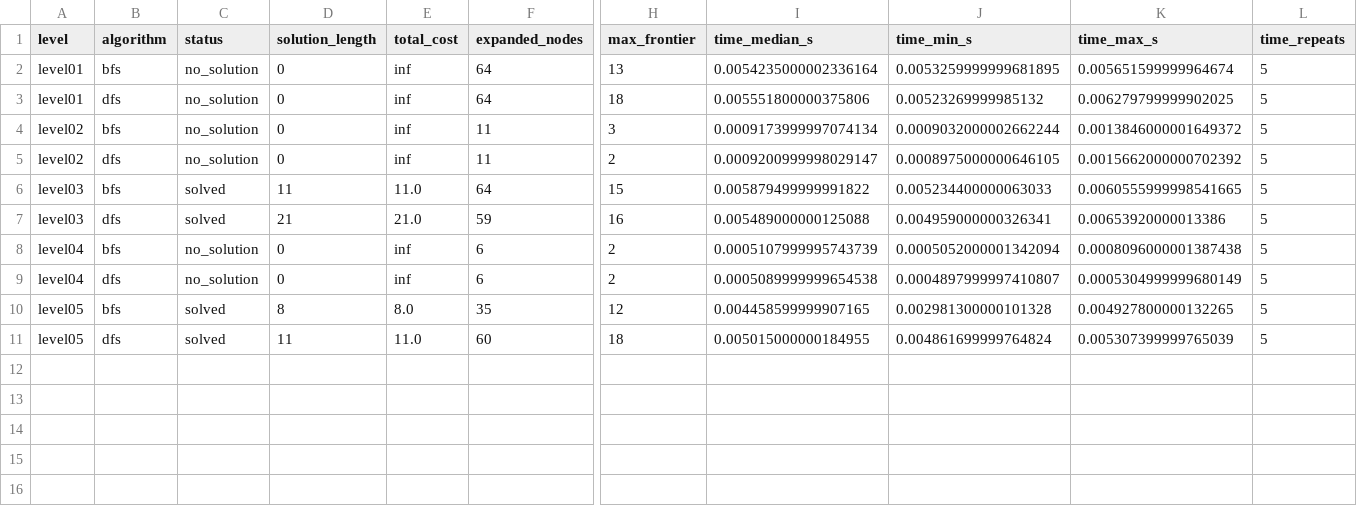
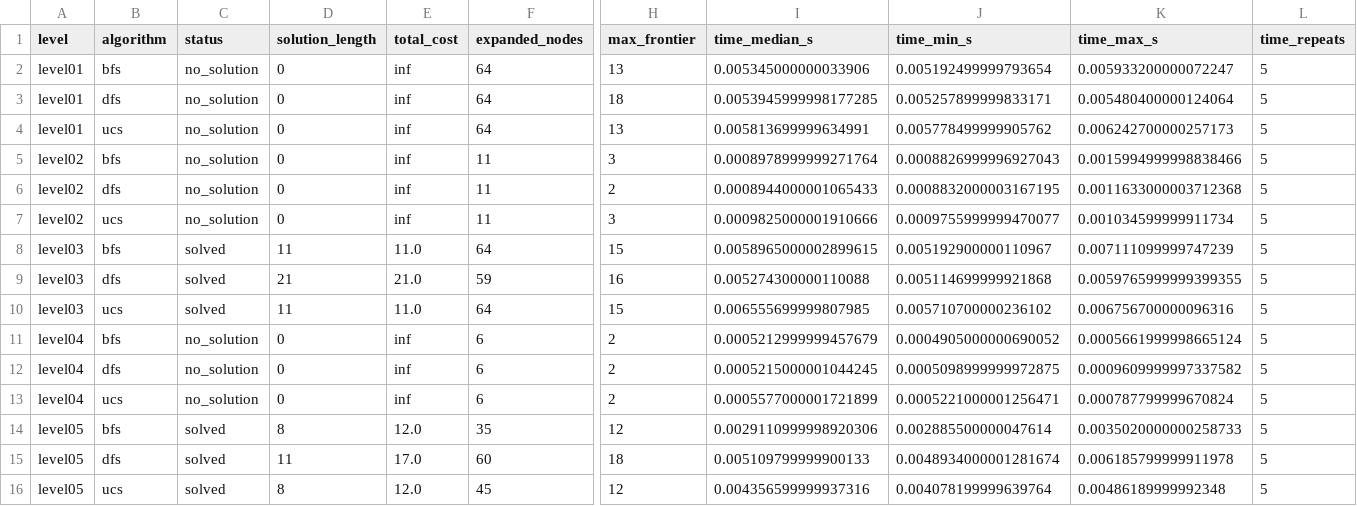
Before and after one commit to gowsec/Bloxorz-AI-Solver, a CSV file: experiments/results/benchmark.csv, drawn as a sheet; only a part is shown, gaps mark what is left out; addresses are those after the commit; rows hold the shown columns only; the diff names each change by its address in the sheet, - before the commit and + after, or states it on an @@ line.

Commit message:
Chạy lại benchmark

```diff
--- a/experiments/results/benchmark.csv
+++ b/experiments/results/benchmark.csv
-I2 (time_median_s): 0.0054235000002336164
+I2 (time_median_s): 0.005345000000033906
-J2 (time_min_s): 0.0053259999999681895
+J2 (time_min_s): 0.005192499999793654
-K2 (time_max_s): 0.005651599999964674
+K2 (time_max_s): 0.005933200000072247
-I3 (time_median_s): 0.005551800000375806
+I3 (time_median_s): 0.0053945999998177285
-J3 (time_min_s): 0.00523269999985132
+J3 (time_min_s): 0.005257899999833171
-K3 (time_max_s): 0.006279799999902025
+K3 (time_max_s): 0.005480400000124064
+row 4: level01 | ucs | no_solution | 0 | inf | 64 | 13 | 0.005813699999634991 | 0.005778499999905762 | 0.006242700000257173 | 5
-I5 (time_median_s): 0.0009173999997074134
+I5 (time_median_s): 0.0008978999999271764
-J5 (time_min_s): 0.0009032000002662244
+J5 (time_min_s): 0.0008826999996927043
-K5 (time_max_s): 0.0013846000001649372
+K5 (time_max_s): 0.0015994999998838466
-I6 (time_median_s): 0.0009200999998029147
+I6 (time_median_s): 0.0008944000001065433
-J6 (time_min_s): 0.0008975000000646105
+J6 (time_min_s): 0.0008832000003167195
-K6 (time_max_s): 0.0015662000000702392
+K6 (time_max_s): 0.0011633000003712368
+row 7: level02 | ucs | no_solution | 0 | inf | 11 | 3 | 0.0009825000001910666 | 0.0009755999999470077 | 0.001034599999911734 | 5
-I8 (time_median_s): 0.005879499999991822
+I8 (time_median_s): 0.0058965000002899615
-J8 (time_min_s): 0.005234400000063033
+J8 (time_min_s): 0.005192900000110967
-K8 (time_max_s): 0.0060555999998541665
+K8 (time_max_s): 0.007111099999747239
-I9 (time_median_s): 0.005489000000125088
+I9 (time_median_s): 0.005274300000110088
-J9 (time_min_s): 0.004959000000326341
+J9 (time_min_s): 0.005114699999921868
-K9 (time_max_s): 0.00653920000013386
+K9 (time_max_s): 0.0059765999999399355
+row 10: level03 | ucs | solved | 11 | 11.0 | 64 | 15 | 0.006555699999807985 | 0.005710700000236102 | 0.006756700000096316 | 5
-I11 (time_median_s): 0.0005107999995743739
+I11 (time_median_s): 0.0005212999999457679
-J11 (time_min_s): 0.0005052000001342094
+J11 (time_min_s): 0.0004905000000690052
-K11 (time_max_s): 0.0008096000001387438
+K11 (time_max_s): 0.0005661999998665124
-I12 (time_median_s): 0.0005089999999654538
+I12 (time_median_s): 0.0005215000001044245
-J12 (time_min_s): 0.0004897999997410807
+J12 (time_min_s): 0.0005098999999972875
-K12 (time_max_s): 0.0005304999999680149
+K12 (time_max_s): 0.0009609999997337582
+row 13: level04 | ucs | no_solution | 0 | inf | 6 | 2 | 0.0005577000001721899 | 0.0005221000001256471 | 0.000787799999670824 | 5
-E14 (total_cost): 8.0
+E14 (total_cost): 12.0
-I14 (time_median_s): 0.004458599999907165
+I14 (time_median_s): 0.0029110999998920306
-J14 (time_min_s): 0.002981300000101328
+J14 (time_min_s): 0.002885500000047614
-K14 (time_max_s): 0.004927800000132265
+K14 (time_max_s): 0.0035020000000258733
-E15 (total_cost): 11.0
+E15 (total_cost): 17.0
-I15 (time_median_s): 0.005015000000184955
+I15 (time_median_s): 0.005109799999900133
-J15 (time_min_s): 0.004861699999764824
+J15 (time_min_s): 0.0048934000001281674
-K15 (time_max_s): 0.005307399999765039
+K15 (time_max_s): 0.006185799999911978
+row 16: level05 | ucs | solved | 8 | 12.0 | 45 | 12 | 0.004356599999937316 | 0.004078199999639764 | 0.00486189999992348 | 5
```
